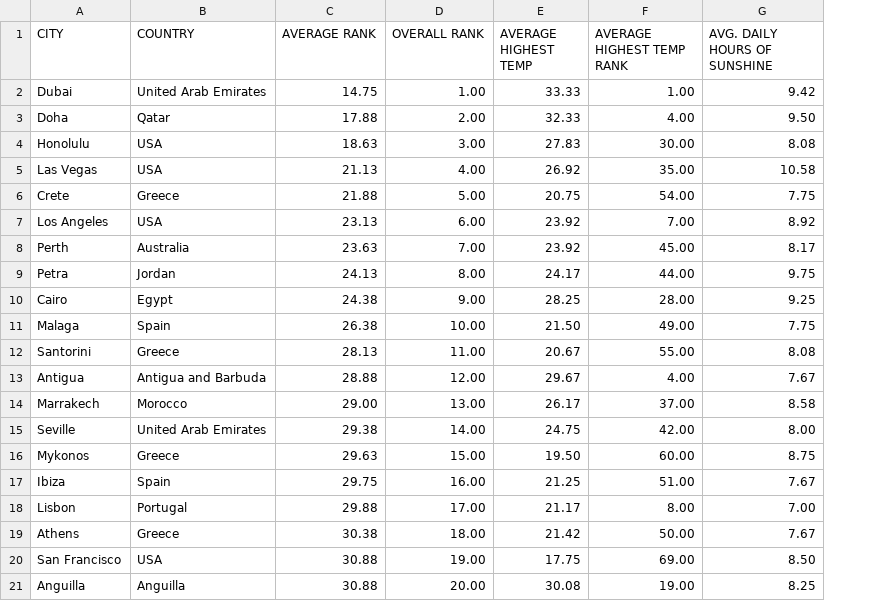
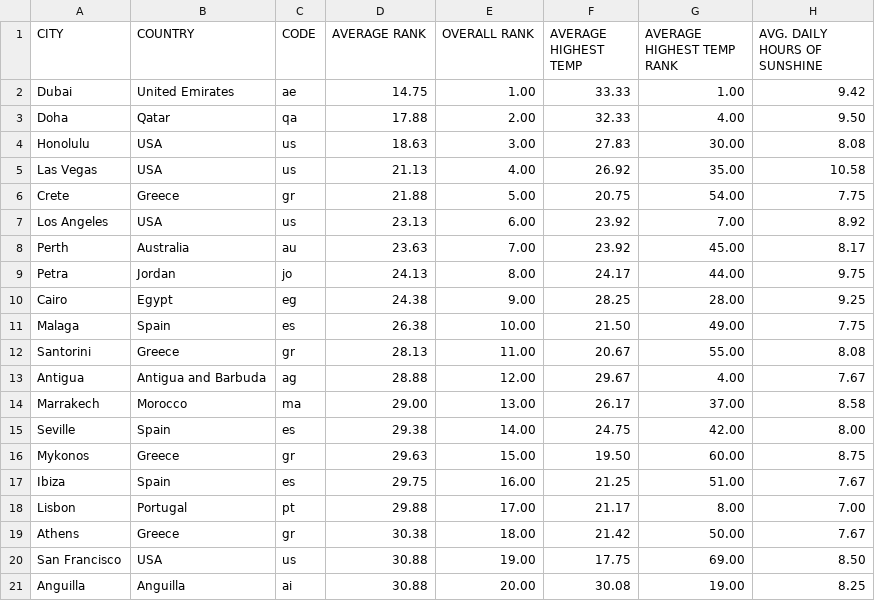
Before and after one commit to TypeAMedia/isv, a CSV file: data/data-vitamin.csv, drawn as a sheet; only a part is shown; the diff names each change by its address in the sheet, - before the commit and + after, or states it on an @@ line.

```diff
--- a/data/data-vitamin.csv
+++ b/data/data-vitamin.csv
+column C (CODE), rows 2-21: ae | qa | us | us | gr | us | au | jo | eg | es | gr | ag | ma | es | gr | es | pt | gr | us | ai
-B2 (COUNTRY): United Arab Emirates
+B2 (COUNTRY): United Emirates
-B15 (COUNTRY): United Arab Emirates
+B15 (COUNTRY): Spain
```
Also changed, not shown: 4 other files.
